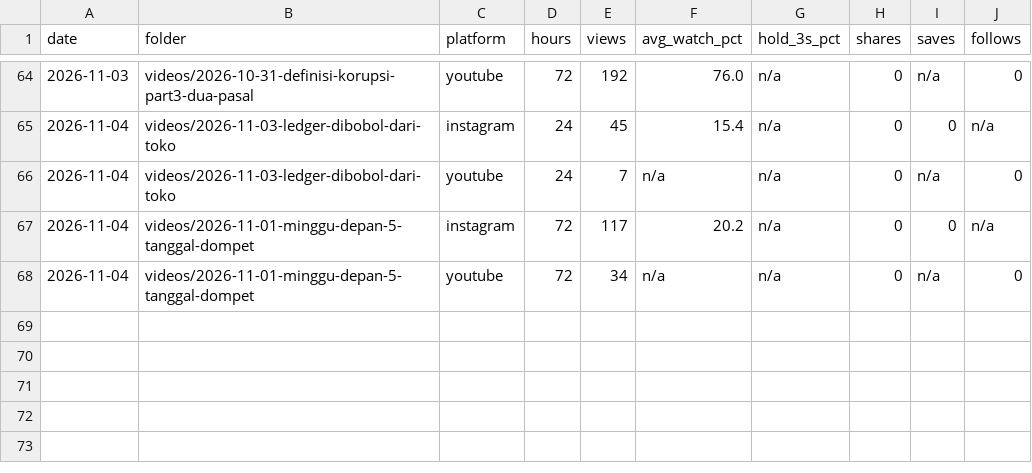
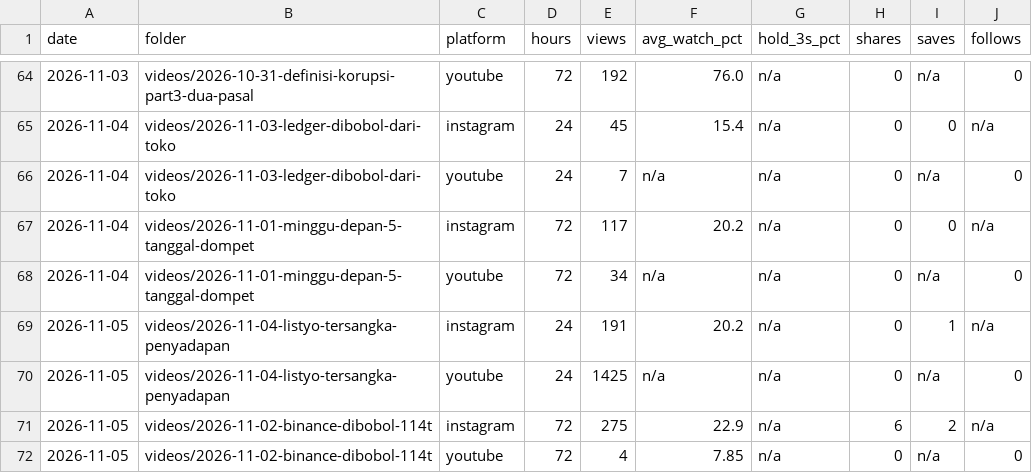
Before and after one commit to psatyadarma/explainer-studio, a CSV file: accounts/rangkumindong/knowledge/metrics.csv, drawn as a sheet; only a part is shown, gaps mark what is left out.

```diff
--- a/accounts/rangkumindong/knowledge/metrics.csv
+++ b/accounts/rangkumindong/knowledge/metrics.csv
@@ -68 +68,5 @@ date,folder,platform,hours,views,avg_watch_pct,hold_3s_pct,shares,saves,follows
 2026-11-04,videos/2026-11-01-minggu-depan-5-tanggal-dompet,youtube,72,34,n/a,n/a,0,n/a,0
+2026-11-05,videos/2026-11-04-listyo-tersangka-penyadapan,instagram,24,191,20.2,n/a,0,1,n/a
+2026-11-05,videos/2026-11-04-listyo-tersangka-penyadapan,youtube,24,1425,n/a,n/a,0,n/a,0
+2026-11-05,videos/2026-11-02-binance-dibobol-114t,instagram,72,275,22.9,n/a,6,2,n/a
+2026-11-05,videos/2026-11-02-binance-dibobol-114t,youtube,72,4,7.85,n/a,0,n/a,0
```
Also changed, not shown: accounts/rangkumindong/knowledge/covered.csv, accounts/rangkumindong/knowledge/hooks.csv, 11 other files.
